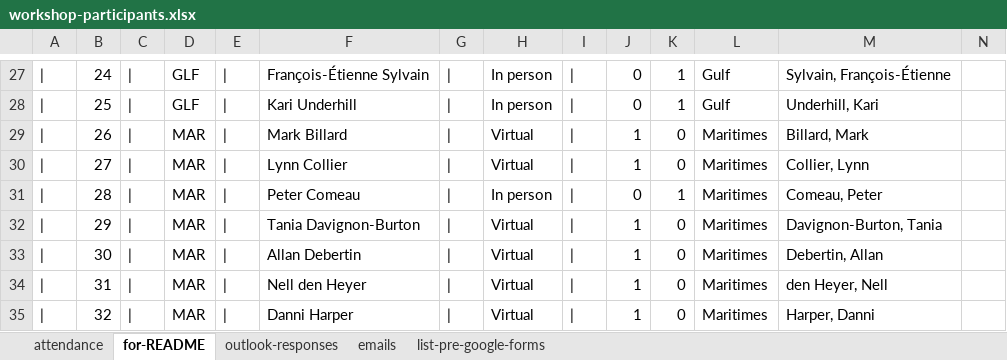
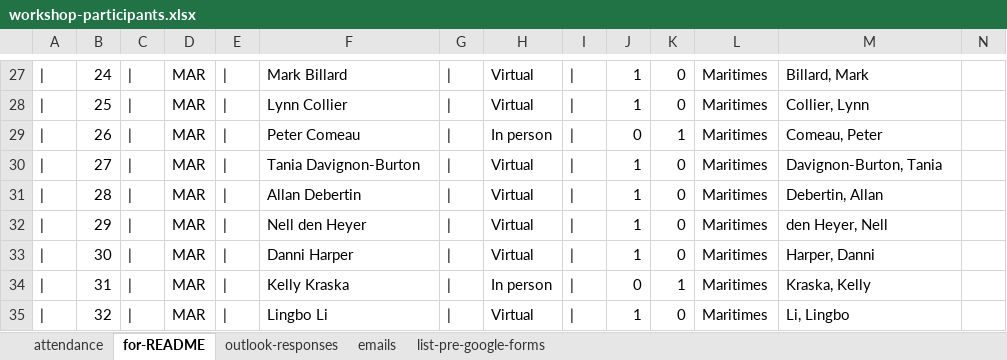
Before and after one commit to TESA-workshops/ageing-best-practices-2023, an Excel workbook: planning/workshop-participants.xlsx, sheet for-README, drawn as a sheet; only a part is shown, gaps mark what is left out; values as stored, in another font and other column widths than the file's, no borders; the diff covers the shown part only; the diff names each change by its address in the sheet, - before the commit and + after, or states it on an @@ line.

```diff
--- a/planning/workshop-participants.xlsx (sheet for-README)
+++ b/planning/workshop-participants.xlsx (sheet for-README)
-D27:D28: GLF
+D27:D28: MAR
-F27: François-Étienne Sylvain
+F27: Mark Billard
-H27:H28: In person
+H27:H28: Virtual
-J27:J28: 0
+J27:J28: 1
-K27:K28: 1
+K27:K28: 0
-L27:L28: Gulf
+L27:L28: Maritimes
-M27: Sylvain, François-Étienne
+M27: Billard, Mark
-F28: Kari Underhill
+F28: Lynn Collier
-M28: Underhill, Kari
+M28: Collier, Lynn
-F29: Mark Billard
+F29: Peter Comeau
-H29: Virtual
+H29: In person
-J29: 1
+J29: 0
-K29: 0
+K29: 1
-M29: Billard, Mark
+M29: Comeau, Peter
-F30: Lynn Collier
+F30: Tania Davignon-Burton
-M30: Collier, Lynn
+M30: Davignon-Burton, Tania
-F31: Peter Comeau
+F31: Allan Debertin
-H31: In person
+H31: Virtual
-J31: 0
+J31: 1
-K31: 1
+K31: 0
-M31: Comeau, Peter
+M31: Debertin, Allan
-F32: Tania Davignon-Burton
+F32: Nell den Heyer
-M32: Davignon-Burton, Tania
+M32: den Heyer, Nell
-F33: Allan Debertin
+F33: Danni Harper
-M33: Debertin, Allan
+M33: Harper, Danni
-F34: Nell den Heyer
+F34: Kelly Kraska
-H34: Virtual
+H34: In person
-J34: 1
+J34: 0
-K34: 0
+K34: 1
-M34: den Heyer, Nell
+M34: Kraska, Kelly
-F35: Danni Harper
+F35: Lingbo Li
-M35: Harper, Danni
+M35: Li, Lingbo
```
Also changed, not shown: 1 added row, 3 removed rows and 205 edited cells elsewhere in this sheet, sheet attendance, sheet outlook-responses, formulas that keep their value, planning/Ageing-workshop-regional-homework-all-regions.xlsx, 10 other files.
